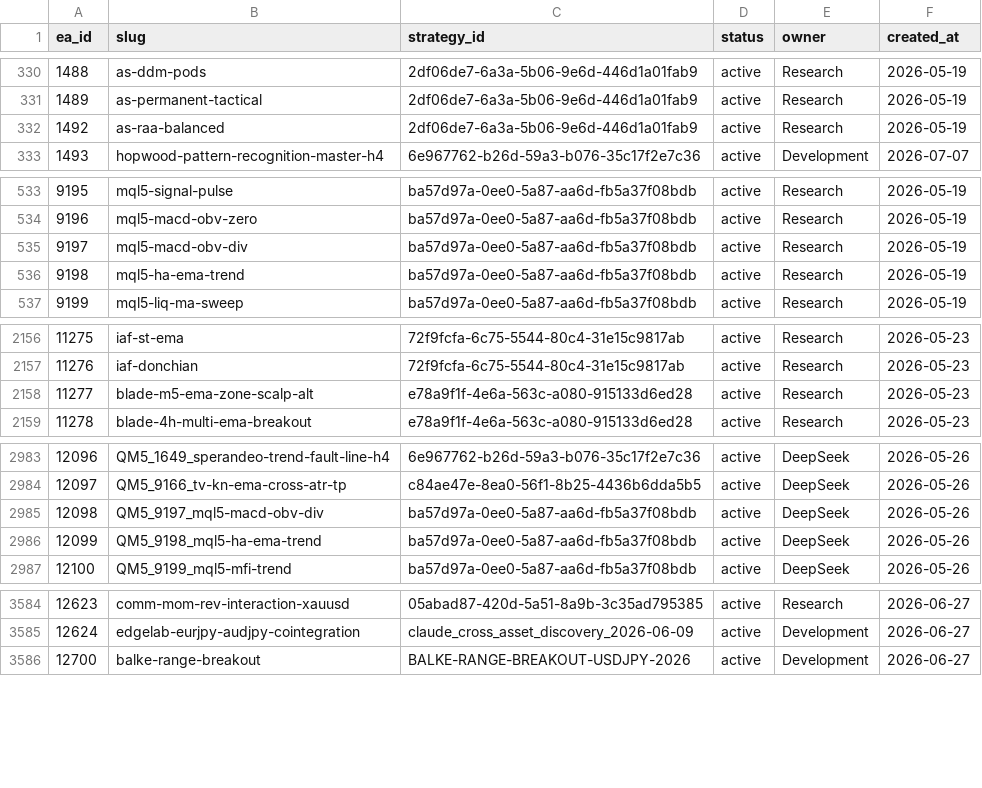
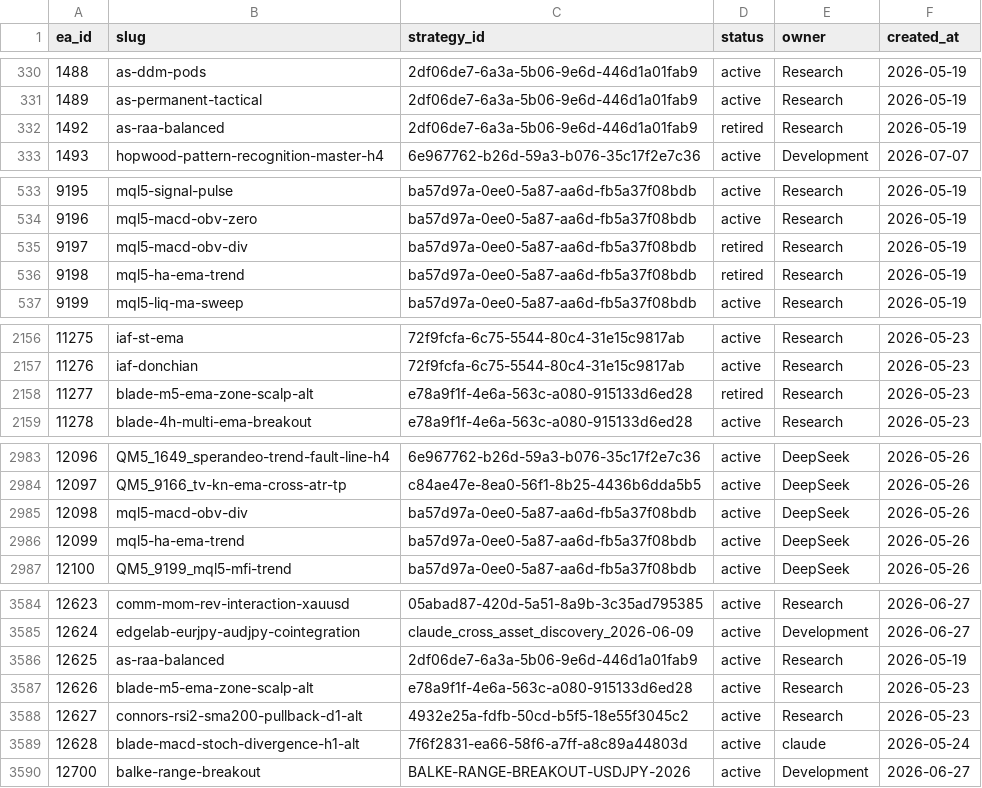
Before and after one commit to QuantMechanica/VPS-PortfolioBuild, a CSV file: framework/registry/ea_id_registry.csv, drawn as a sheet; only a part is shown, gaps mark what is left out; the diff covers the shown part only; the diff names each change by its address in the sheet, - before the commit and + after, or states it on an @@ line.

```diff
--- a/framework/registry/ea_id_registry.csv
+++ b/framework/registry/ea_id_registry.csv
-D332 (status): active
+D332 (status): retired
-D535:D536 (status): active
+D535:D536 (status): retired
-D2158 (status): active
+D2158 (status): retired
-B2985 (slug): QM5_9197_mql5-macd-obv-div
+B2985 (slug): mql5-macd-obv-div
-B2986 (slug): QM5_9198_mql5-ha-ema-trend
+B2986 (slug): mql5-ha-ema-trend
+row 3586: 12625 | as-raa-balanced | 2df06de7-6a3a-5b06-9e6d-446d1a01fab9 | active | Research | 2026-05-19
+row 3587: 12626 | blade-m5-ema-zone-scalp-alt | e78a9f1f-4e6a-563c-a080-915133d6ed28 | active | Research | 2026-05-23
+row 3588: 12627 | connors-rsi2-sma200-pullback-d1-alt | 4932e25a-fdfb-50cd-b5f5-18e55f3045c2 | active | Research | 2026-05-23
+row 3589: 12628 | blade-macd-stoch-divergence-h1-alt | 7f6f2831-ea66-58f6-a7ff-a8c89a44803d | active | claude | 2026-05-24
```
Also changed, not shown: 2 edited cells elsewhere in this file, 2 other files.
